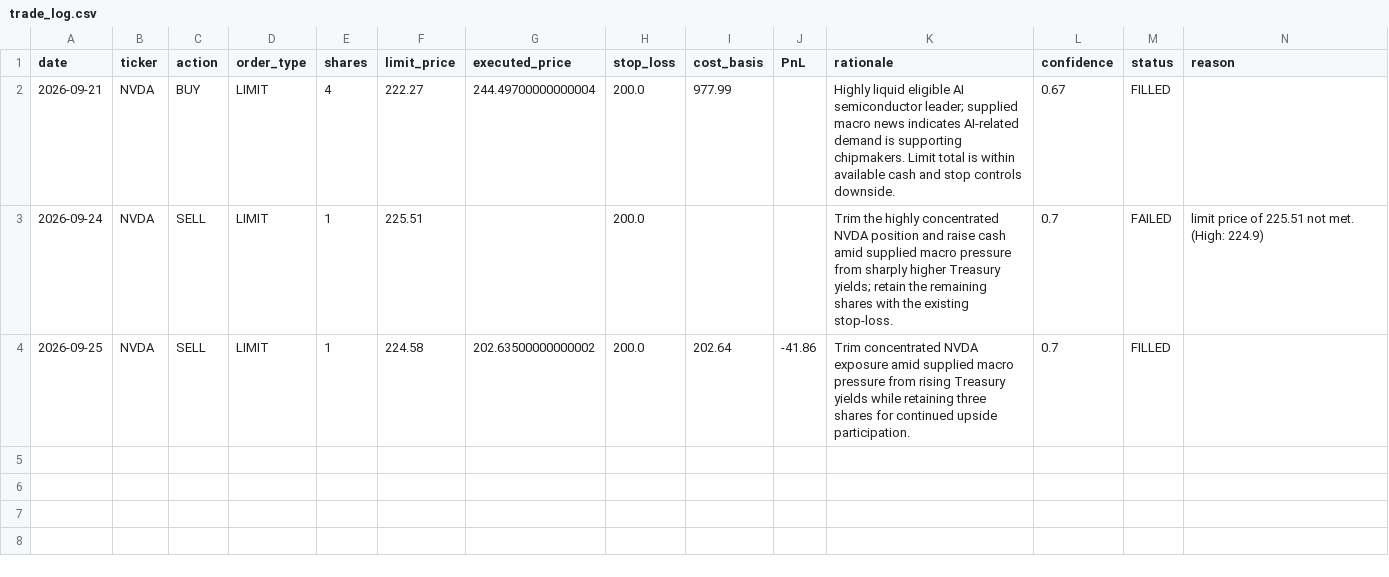
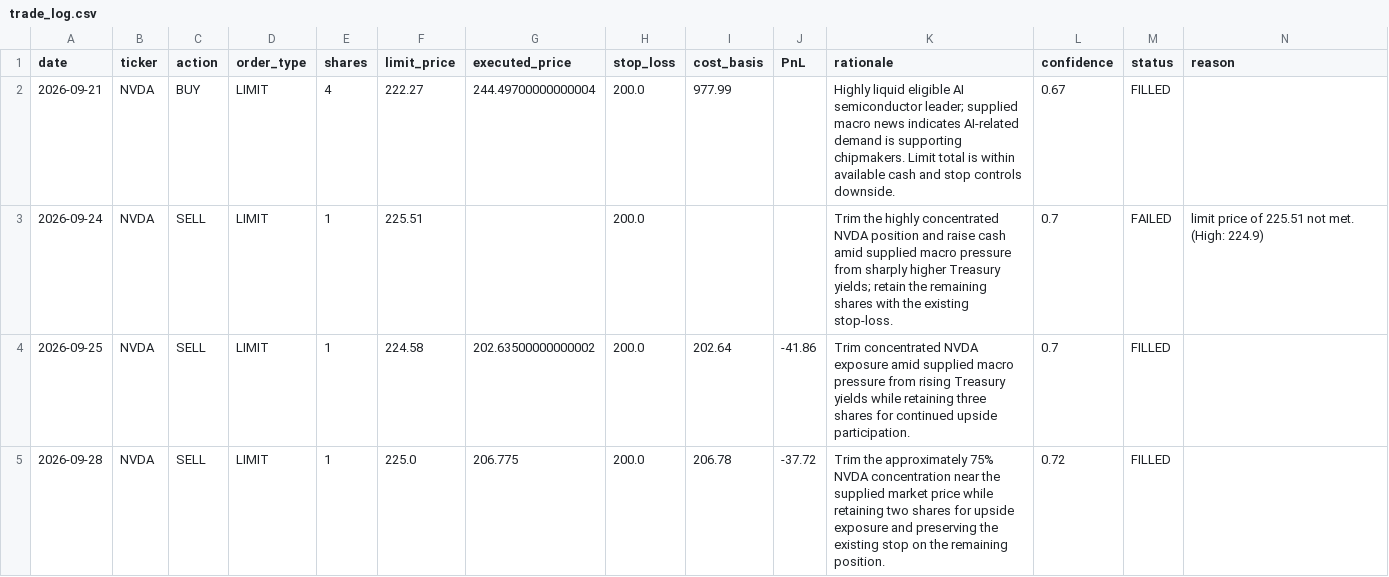
Before and after one commit to kensu-kimsu/kallisto, a CSV file: user_side/runs/personal_v1/titans/portfolio/trade_log.csv, drawn as a sheet.

```diff
--- a/user_side/runs/personal_v1/titans/portfolio/trade_log.csv
+++ b/user_side/runs/personal_v1/titans/portfolio/trade_log.csv
@@ -4 +4,2 @@ date,ticker,action,order_type,shares,limit_price,executed_price,stop_loss,cost_b
 2026-09-25,NVDA,SELL,LIMIT,1,224.58,202.63500000000002,200.0,202.64,-41.86,Trim concentrated NVDA exposure amid supplied macro pressure from rising Treasury yields while retaining three shares for continued upside participation.,0.7,FILLED,
+2026-09-28,NVDA,SELL,LIMIT,1,225.0,206.775,200.0,206.78,-37.72,Trim the approximately 75% NVDA concentration near the supplied market price while retaining two shares for upside exposure and preserving the existing stop on the remaining position.,0.72,FILLED,
```
Also changed, not shown: user_side/personal_experiment/cost_tracking/api_cost_log.csv, user_side/personal_experiment/reporting/output/daily_comparison.csv, 23 other files.
